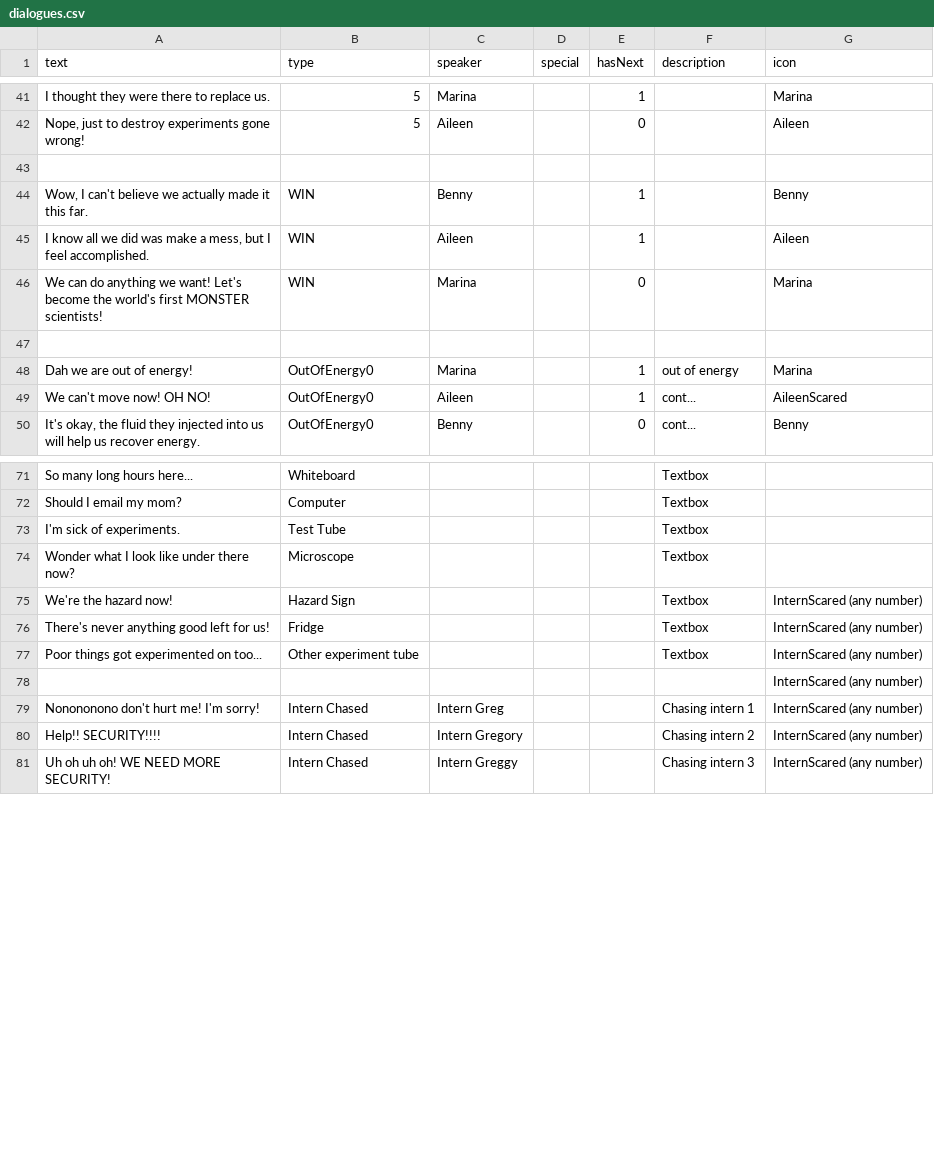
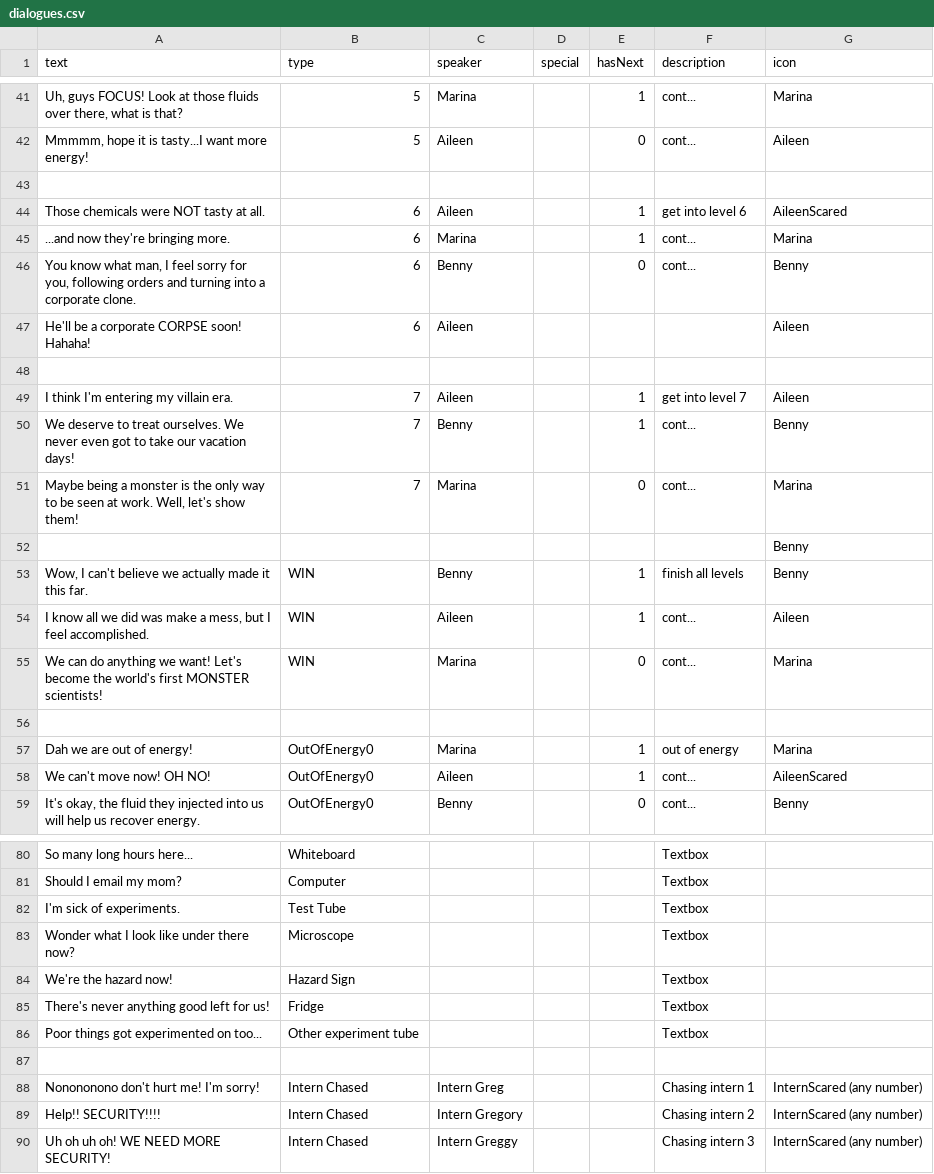
Before and after one commit to shshwdr/MysterySpore, a CSV file: Assets/Resources/csv/dialogues.csv, drawn as a sheet; only a part is shown, gaps mark what is left out; addresses are those after the commit; the diff covers the shown part only; the diff names each change by its address in the sheet, - before the commit and + after, or states it on an @@ line.

```diff
--- a/Assets/Resources/csv/dialogues.csv
+++ b/Assets/Resources/csv/dialogues.csv
-A41 (text): I thought they were there to replace us.
+A41 (text): Uh, guys FOCUS! Look at those fluids over there, what is that?
-F41:F42 (description): (empty)
+F41:F42 (description): cont...
-A42 (text): Nope, just to destroy experiments gone wrong!
+A42 (text): Mmmmm, hope it is tasty...I want more energy!
+row 44: Those chemicals were NOT tasty at all. | 6 | Aileen |  | 1 | get into level 6 | AileenScared
+row 45: ...and now they're bringing more. | 6 | Marina |  | 1 | cont... | Marina
+row 46: You know what man, I feel sorry for you, following orders and turning into a corporate clone. | 6 | Benny |  | 0 | cont... | Benny
+row 47: He'll be a corporate CORPSE soon! Hahaha! | 6 | Aileen |  |  |  | Aileen
+row 48: (empty)
+row 49: I think I'm entering my villain era. | 7 | Aileen |  | 1 | get into level 7 | Aileen
+row 50: We deserve to treat ourselves. We never even got to take our vacation days! | 7 | Benny |  | 1 | cont... | Benny
+row 51: Maybe being a monster is the only way to be seen at work. Well, let's show them! | 7 | Marina |  | 0 | cont... | Marina
+row 52:  |  |  |  |  |  | Benny
-F53 (description): (empty)
+F53 (description): finish all levels
-F54:F55 (description): (empty)
+F54:F55 (description): cont...
-G84:G87 (icon): InternScared (any number)
+G84:G87 (icon): (empty)
```
Also changed, not shown: 41 edited cells elsewhere in this file, 3 other files.
